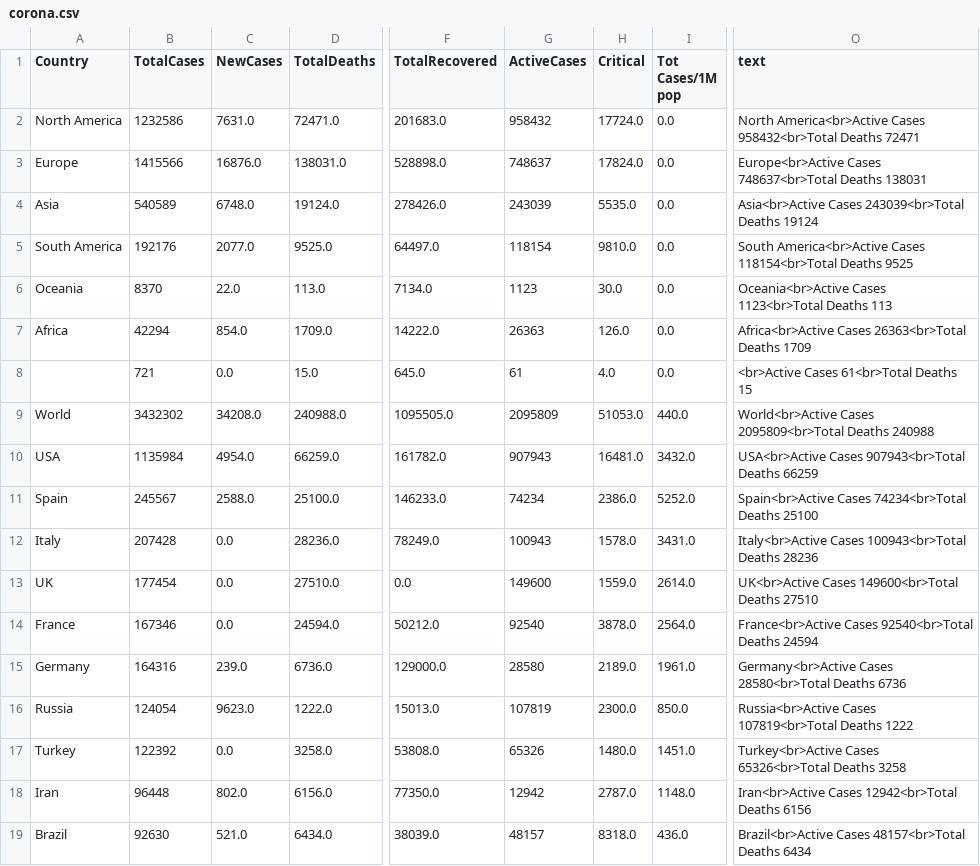
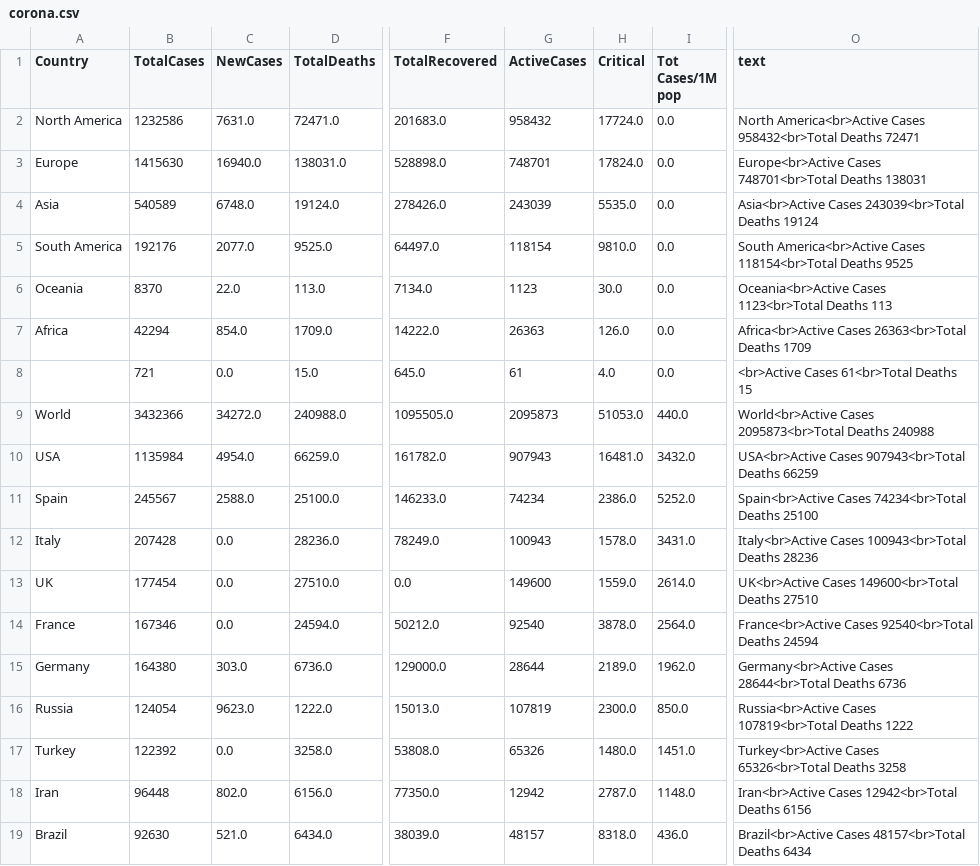
Before and after one commit to amtam0/coronavirus-world-map, a CSV file: static/data/corona.csv, drawn as a sheet; only a part is shown, gaps mark what is left out; the diff names each change by its address in the sheet, - before the commit and + after, or states it on an @@ line.

Commit message:
update datatable

```diff
--- a/static/data/corona.csv
+++ b/static/data/corona.csv
-B3 (TotalCases): 1415566
+B3 (TotalCases): 1415630
-C3 (NewCases): 16876.0
+C3 (NewCases): 16940.0
-G3 (ActiveCases): 748637
+G3 (ActiveCases): 748701
-O3 (text): Europe<br>Active Cases 748637<br>Total Deaths 138031
+O3 (text): Europe<br>Active Cases 748701<br>Total Deaths 138031
-B9 (TotalCases): 3432302
+B9 (TotalCases): 3432366
-C9 (NewCases): 34208.0
+C9 (NewCases): 34272.0
-G9 (ActiveCases): 2095809
+G9 (ActiveCases): 2095873
-O9 (text): World<br>Active Cases 2095809<br>Total Deaths 240988
+O9 (text): World<br>Active Cases 2095873<br>Total Deaths 240988
-B15 (TotalCases): 164316
+B15 (TotalCases): 164380
-C15 (NewCases): 239.0
+C15 (NewCases): 303.0
-G15 (ActiveCases): 28580
+G15 (ActiveCases): 28644
-I15 (Tot Cases/1M pop): 1961.0
+I15 (Tot Cases/1M pop): 1962.0
-O15 (text): Germany<br>Active Cases 28580<br>Total Deaths 6736
+O15 (text): Germany<br>Active Cases 28644<br>Total Deaths 6736
```
